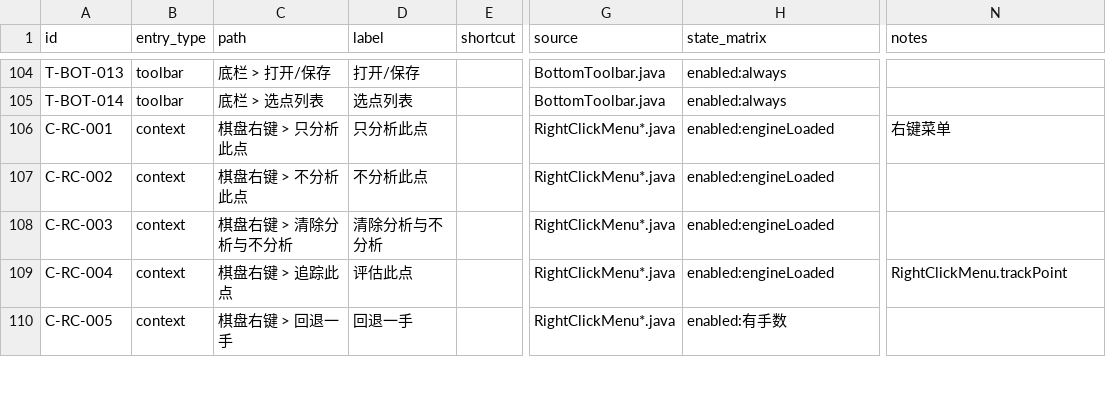
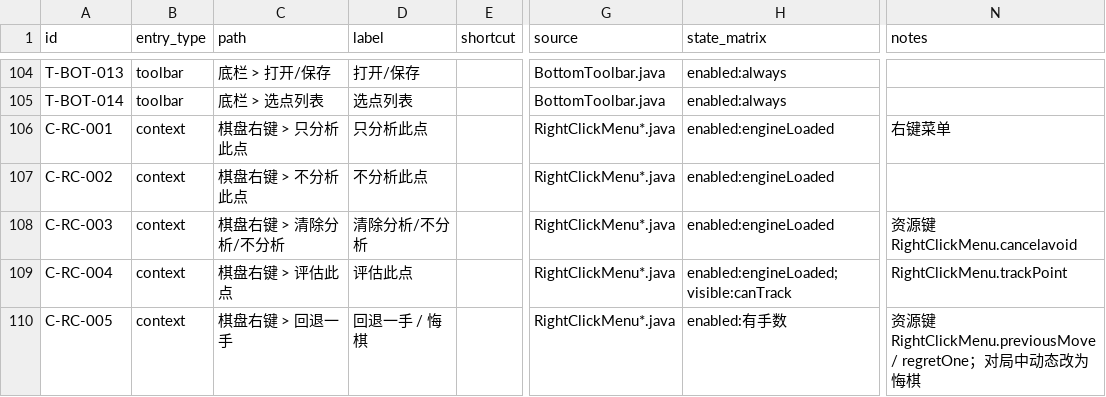
Before and after one commit to Coderchen-001/Katayzy, a CSV file: docs/ui2/feature-inventory.csv, drawn as a sheet; only a part is shown, gaps mark what is left out; the diff covers the shown part only; the diff names each change by its address in the sheet, - before the commit and + after, or states it on an @@ line.

Commit message:
docs(ui2): inventory remaining context-menu actions

```diff
--- a/docs/ui2/feature-inventory.csv
+++ b/docs/ui2/feature-inventory.csv
-C108 (path): 棋盘右键 > 清除分析与不分析
+C108 (path): 棋盘右键 > 清除分析/不分析
-D108 (label): 清除分析与不分析
+D108 (label): 清除分析/不分析
-N108 (notes): (empty)
+N108 (notes): 资源键 RightClickMenu.cancelavoid
-C109 (path): 棋盘右键 > 追踪此点
+C109 (path): 棋盘右键 > 评估此点
-H109 (state_matrix): enabled:engineLoaded
+H109 (state_matrix): enabled:engineLoaded;visible:canTrack
-D110 (label): 回退一手
+D110 (label): 回退一手 / 悔棋
-N110 (notes): (empty)
+N110 (notes): 资源键 RightClickMenu.previousMove / regretOne；对局中动态改为悔棋
```
Also changed, not shown: 2 added rows, 2 removed rows and 18 edited cells elsewhere in this file.
